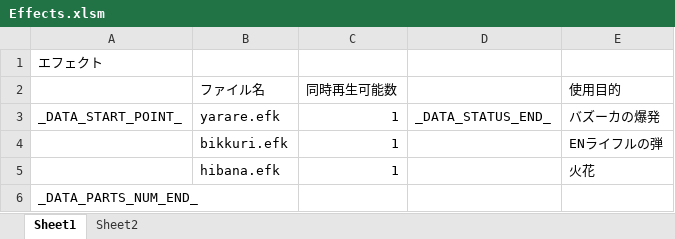
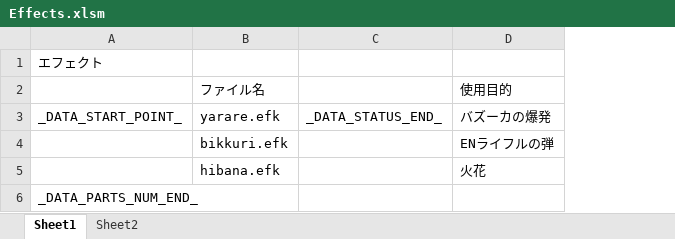
Before and after one commit to Tone2387/ShiningRoadProject, an Excel workbook: ShiningRoadProject/Data/Effekseer/Effects.xlsm, sheet Sheet1, drawn as a sheet; values as stored, in another font and other column widths than the file's, no borders; charts and pictures and table styles not drawn; the diff names each change by its address in the sheet, - before the commit and + after, or states it on an @@ line.

```diff
--- a/ShiningRoadProject/Data/Effekseer/Effects.xlsm (sheet Sheet1)
+++ b/ShiningRoadProject/Data/Effekseer/Effects.xlsm (sheet Sheet1)
-column C, rows 2-5: 同時再生可能数 | 1 | 1 | 1
```
Also changed, not shown: 13 other files.
